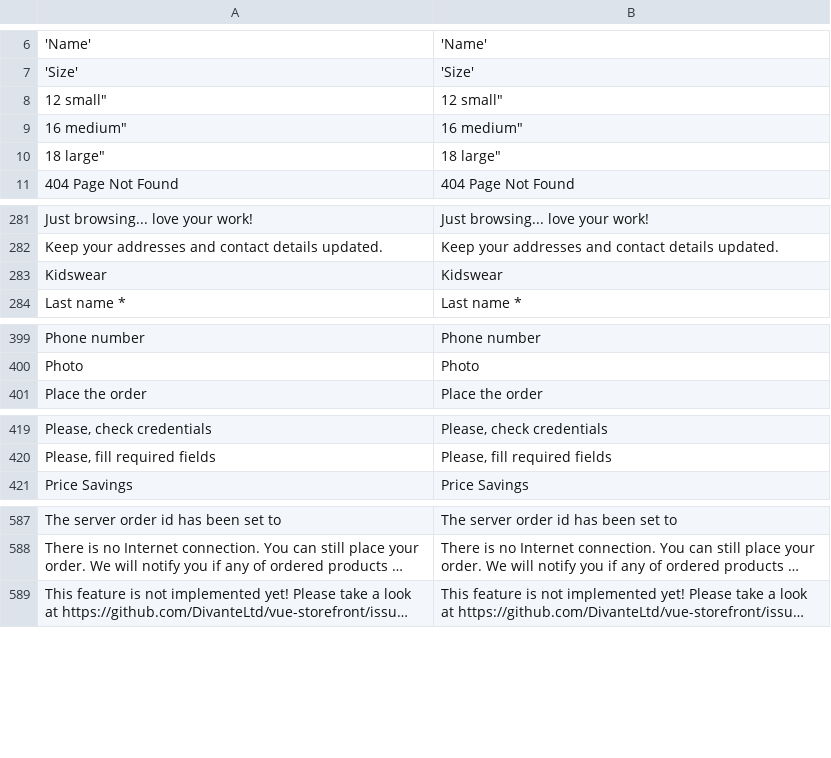
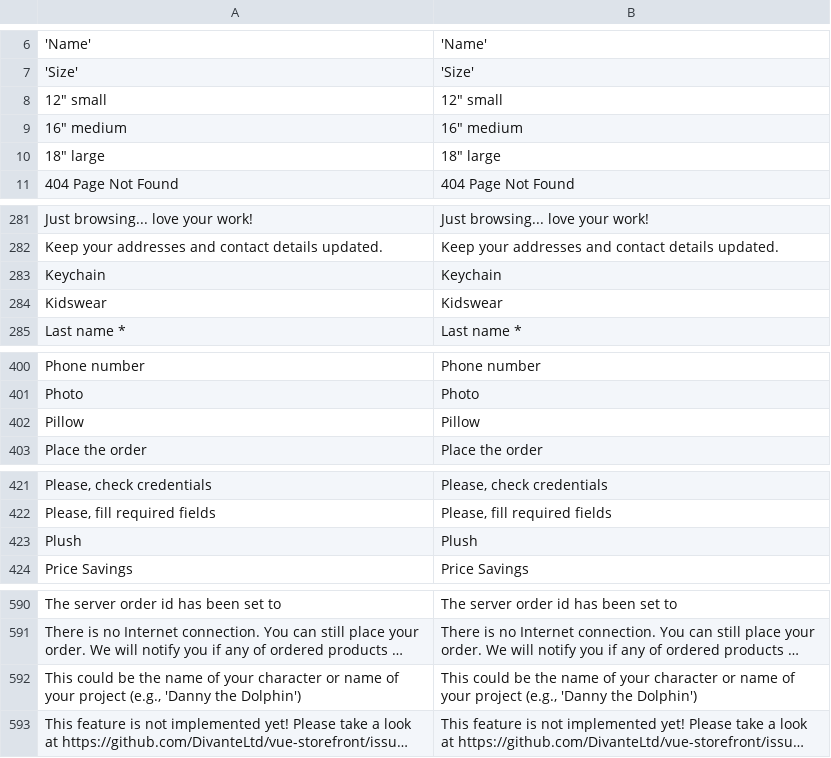
Before and after one commit to BudsiesApp/vsf-capybara, a CSV file: resource/i18n/en-US.csv, drawn as a sheet; only a part is shown, gaps mark what is left out; long unchanged cells end in …; the diff names each change by its address in the sheet, - before the commit and + after, or states it on an @@ line.

```diff
--- a/resource/i18n/en-US.csv
+++ b/resource/i18n/en-US.csv
-A8: 12 small"
+A8: 12" small
-B8: 12 small"
+B8: 12" small
-A9: 16 medium"
+A9: 16" medium
-B9: 16 medium"
+B9: 16" medium
-A10: 18 large"
+A10: 18" large
-B10: 18 large"
+B10: 18" large
+row 283: Keychain | Keychain
+row 402: Pillow | Pillow
+row 423: Plush | Plush
+row 592: This could be the name of your character or name of your project (e.g., 'Danny the Dolphin') | This could be the name of your character or name of your project (e.g., 'Danny the Dolphin')
```
Also changed, not shown: 1 other file.
